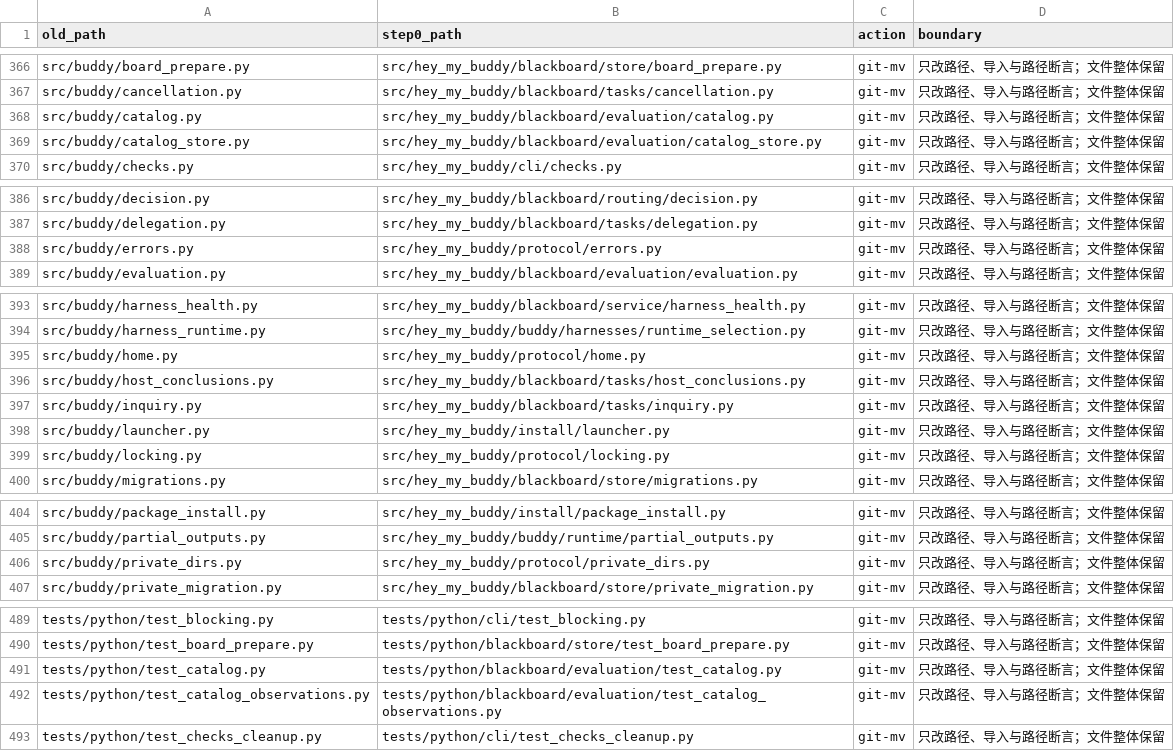
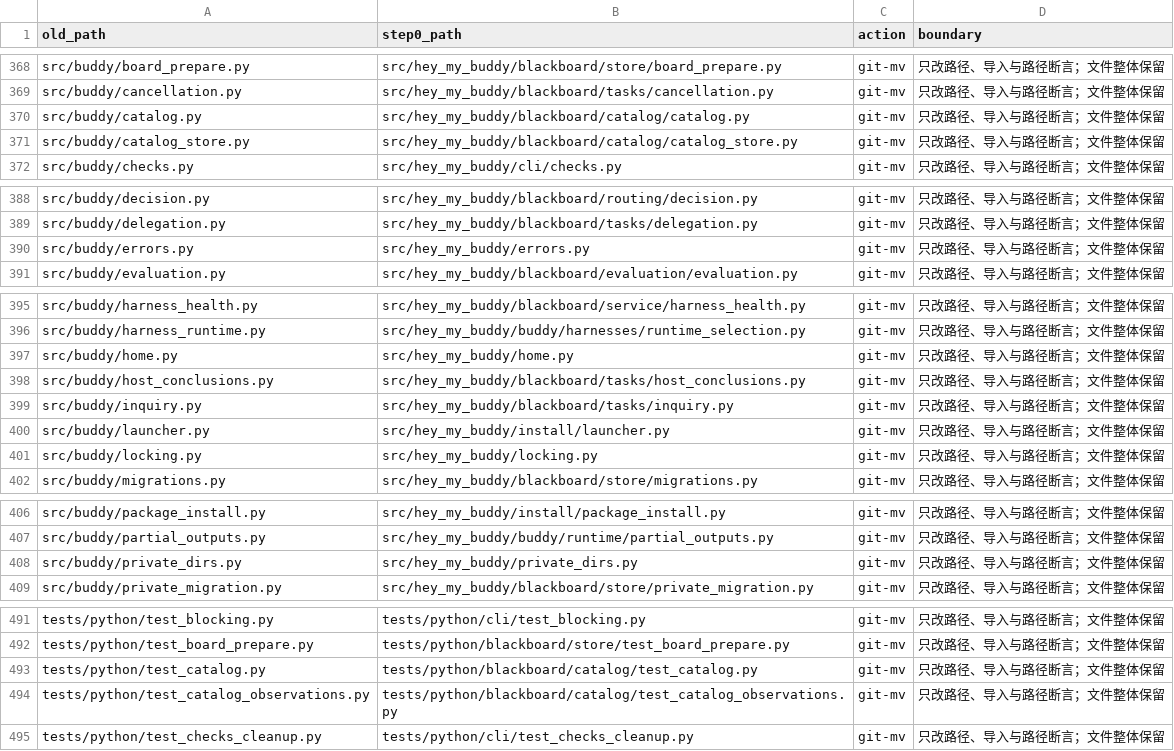
Before and after one commit to Dsssyc/hey-my-buddy, a TSV file: docs/design/adr025-step0-file-map.tsv, drawn as a sheet; only a part is shown, gaps mark what is left out; the diff covers the shown part only.

```diff
--- a/docs/design/adr025-step0-file-map.tsv
+++ b/docs/design/adr025-step0-file-map.tsv
@@ -367,4 +369,4 @@ src/buddy/board_prepare.py	src/hey_my_buddy/blackboard/store/board_prepare.py	gi
 src/buddy/cancellation.py	src/hey_my_buddy/blackboard/tasks/cancellation.py	git-mv	只改路径、导入与路径断言；文件整体保留
-src/buddy/catalog.py	src/hey_my_buddy/blackboard/evaluation/catalog.py	git-mv	只改路径、导入与路径断言；文件整体保留
-src/buddy/catalog_store.py	src/hey_my_buddy/blackboard/evaluation/catalog_store.py	git-mv	只改路径、导入与路径断言；文件整体保留
+src/buddy/catalog.py	src/hey_my_buddy/blackboard/catalog/catalog.py	git-mv	只改路径、导入与路径断言；文件整体保留
+src/buddy/catalog_store.py	src/hey_my_buddy/blackboard/catalog/catalog_store.py	git-mv	只改路径、导入与路径断言；文件整体保留
 src/buddy/checks.py	src/hey_my_buddy/cli/checks.py	git-mv	只改路径、导入与路径断言；文件整体保留
@@ -387,3 +389,3 @@ src/buddy/decision.py	src/hey_my_buddy/blackboard/routing/decision.py	git-mv	只
 src/buddy/delegation.py	src/hey_my_buddy/blackboard/tasks/delegation.py	git-mv	只改路径、导入与路径断言；文件整体保留
-src/buddy/errors.py	src/hey_my_buddy/protocol/errors.py	git-mv	只改路径、导入与路径断言；文件整体保留
+src/buddy/errors.py	src/hey_my_buddy/errors.py	git-mv	只改路径、导入与路径断言；文件整体保留
 src/buddy/evaluation.py	src/hey_my_buddy/blackboard/evaluation/evaluation.py	git-mv	只改路径、导入与路径断言；文件整体保留
@@ -394,3 +396,3 @@ src/buddy/harness_health.py	src/hey_my_buddy/blackboard/service/harness_health.p
 src/buddy/harness_runtime.py	src/hey_my_buddy/buddy/harnesses/runtime_selection.py	git-mv	只改路径、导入与路径断言；文件整体保留
-src/buddy/home.py	src/hey_my_buddy/protocol/home.py	git-mv	只改路径、导入与路径断言；文件整体保留
+src/buddy/home.py	src/hey_my_buddy/home.py	git-mv	只改路径、导入与路径断言；文件整体保留
 src/buddy/host_conclusions.py	src/hey_my_buddy/blackboard/tasks/host_conclusions.py	git-mv	只改路径、导入与路径断言；文件整体保留
@@ -398,3 +400,3 @@ src/buddy/inquiry.py	src/hey_my_buddy/blackboard/tasks/inquiry.py	git-mv	只改
 src/buddy/launcher.py	src/hey_my_buddy/install/launcher.py	git-mv	只改路径、导入与路径断言；文件整体保留
-src/buddy/locking.py	src/hey_my_buddy/protocol/locking.py	git-mv	只改路径、导入与路径断言；文件整体保留
+src/buddy/locking.py	src/hey_my_buddy/locking.py	git-mv	只改路径、导入与路径断言；文件整体保留
 src/buddy/migrations.py	src/hey_my_buddy/blackboard/store/migrations.py	git-mv	只改路径、导入与路径断言；文件整体保留
@@ -405,3 +407,3 @@ src/buddy/package_install.py	src/hey_my_buddy/install/package_install.py	git-mv
 src/buddy/partial_outputs.py	src/hey_my_buddy/buddy/runtime/partial_outputs.py	git-mv	只改路径、导入与路径断言；文件整体保留
-src/buddy/private_dirs.py	src/hey_my_buddy/protocol/private_dirs.py	git-mv	只改路径、导入与路径断言；文件整体保留
+src/buddy/private_dirs.py	src/hey_my_buddy/private_dirs.py	git-mv	只改路径、导入与路径断言；文件整体保留
 src/buddy/private_migration.py	src/hey_my_buddy/blackboard/store/private_migration.py	git-mv	只改路径、导入与路径断言；文件整体保留
@@ -490,4 +492,4 @@ tests/python/test_blocking.py	tests/python/cli/test_blocking.py	git-mv	只改路
 tests/python/test_board_prepare.py	tests/python/blackboard/store/test_board_prepare.py	git-mv	只改路径、导入与路径断言；文件整体保留
-tests/python/test_catalog.py	tests/python/blackboard/evaluation/test_catalog.py	git-mv	只改路径、导入与路径断言；文件整体保留
-tests/python/test_catalog_observations.py	tests/python/blackboard/evaluation/test_catalog_observations.py	git-mv	只改路径、导入与路径断言；文件整体保留
+tests/python/test_catalog.py	tests/python/blackboard/catalog/test_catalog.py	git-mv	只改路径、导入与路径断言；文件整体保留
+tests/python/test_catalog_observations.py	tests/python/blackboard/catalog/test_catalog_observations.py	git-mv	只改路径、导入与路径断言；文件整体保留
 tests/python/test_checks_cleanup.py	tests/python/cli/test_checks_cleanup.py	git-mv	只改路径、导入与路径断言；文件整体保留
```
Also changed, not shown: 2 added rows and 15 edited cells elsewhere in this file, 1 other file.
